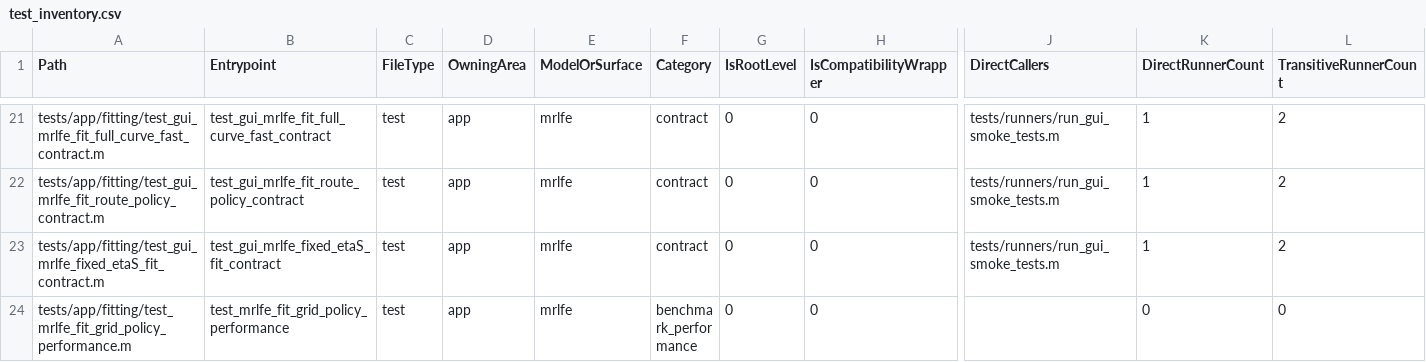
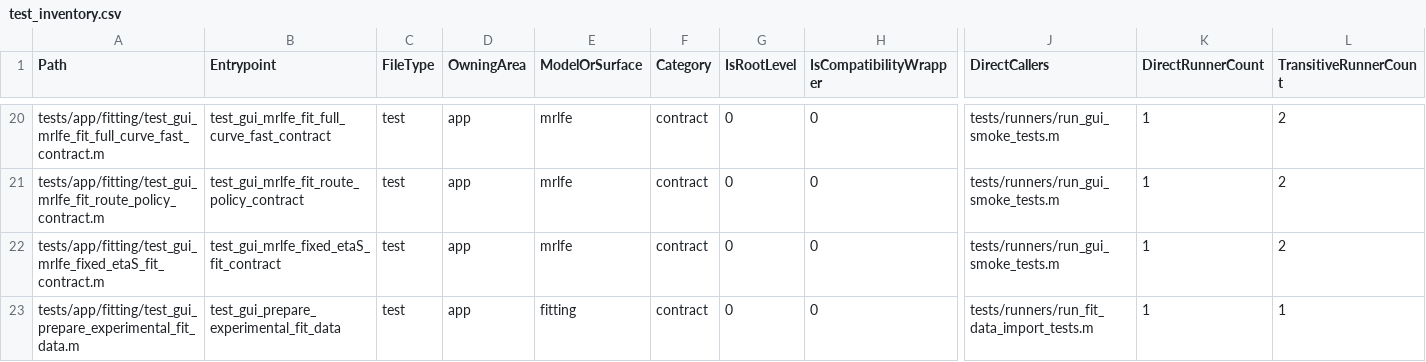
Before and after one commit to cpariona/Lamb-fundamental-solver, a CSV file: analysis/test_inventory/test_inventory.csv, drawn as a sheet; only a part is shown, gaps mark what is left out; the shorter side is filled out with more unchanged rows; rows hold the shown columns only; the diff covers the shown part only; the diff names each change by its address in the sheet, - before the commit and + after, or states it on an @@ line.

Commit message:
Move misplaced tests into maintained test layout

```diff
--- a/analysis/test_inventory/test_inventory.csv
+++ b/analysis/test_inventory/test_inventory.csv
+row 23: tests/app/fitting/test_gui_prepare_experimental_fit_data.m | test_gui_prepare_experimental_fit_data | test | app | fitting | contract | 0 | 0 | tests/runners/run_fit_data_import_tests.m | 1 | 1
```
Also changed, not shown: 2 added rows, 3 removed rows and 1 edited cell elsewhere in this file, analysis/test_inventory/runner_edges.csv, 6 other files.
